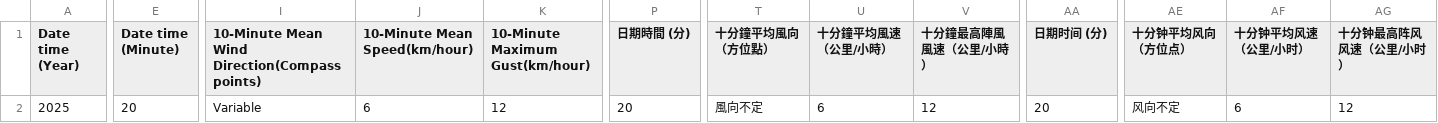
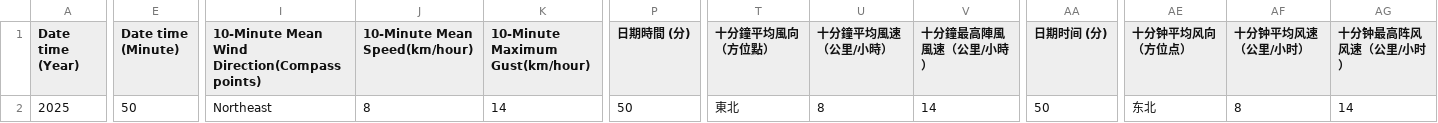
Before and after one commit to cysyiu/WeatherMap, a CSV file: Data/Wind_data/latest_10min_wind_csdi_10.csv, drawn as a sheet; only a part is shown, gaps mark what is left out; the diff names each change by its address in the sheet, - before the commit and + after, or states it on an @@ line.

```diff
--- a/Data/Wind_data/latest_10min_wind_csdi_10.csv
+++ b/Data/Wind_data/latest_10min_wind_csdi_10.csv
-E2 (Date time (Minute)): 20
+E2 (Date time (Minute)): 50
-I2: Variable
+I2: Northeast
-J2 (10-Minute Mean Speed(km/hour)): 6
+J2 (10-Minute Mean Speed(km/hour)): 8
-K2 (10-Minute Maximum Gust(km/hour)): 12
+K2 (10-Minute Maximum Gust(km/hour)): 14
-P2 (日期時間 (分)): 20
+P2 (日期時間 (分)): 50
-T2 (十分鐘平均風向（方位點）): 風向不定
+T2 (十分鐘平均風向（方位點）): 東北
-U2 (十分鐘平均風速（公里/小時）): 6
+U2 (十分鐘平均風速（公里/小時）): 8
-V2 (十分鐘最高陣風風速（公里/小時）): 12
+V2 (十分鐘最高陣風風速（公里/小時）): 14
-AA2 (日期时间 (分)): 20
+AA2 (日期时间 (分)): 50
-AE2 (十分钟平均风向（方位点）): 风向不定
+AE2 (十分钟平均风向（方位点）): 东北
-AF2 (十分钟平均风速（公里/小时）): 6
+AF2 (十分钟平均风速（公里/小时）): 8
-AG2 (十分钟最高阵风风速（公里/小时）): 12
+AG2 (十分钟最高阵风风速（公里/小时）): 14
```
Also changed, not shown: Data/Wind_data/latest_10min_wind_csdi_15.csv, Data/Wind_data/latest_10min_wind_csdi_19.csv, 27 other files.
